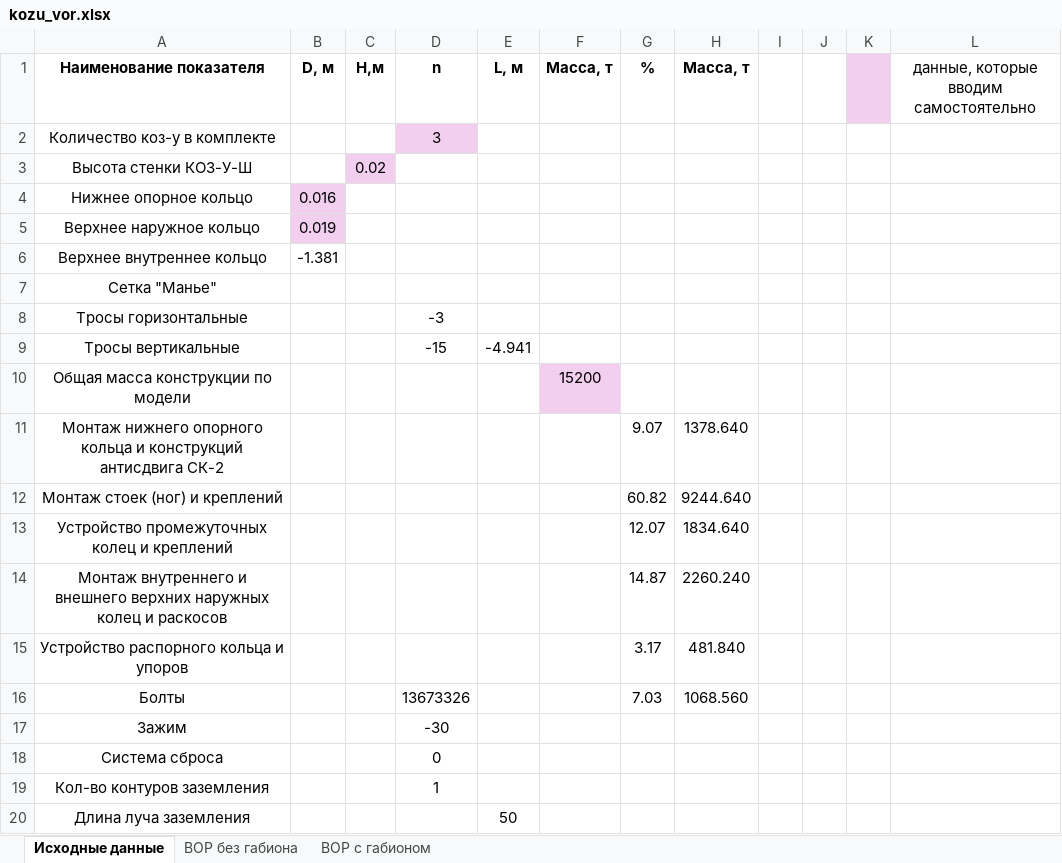
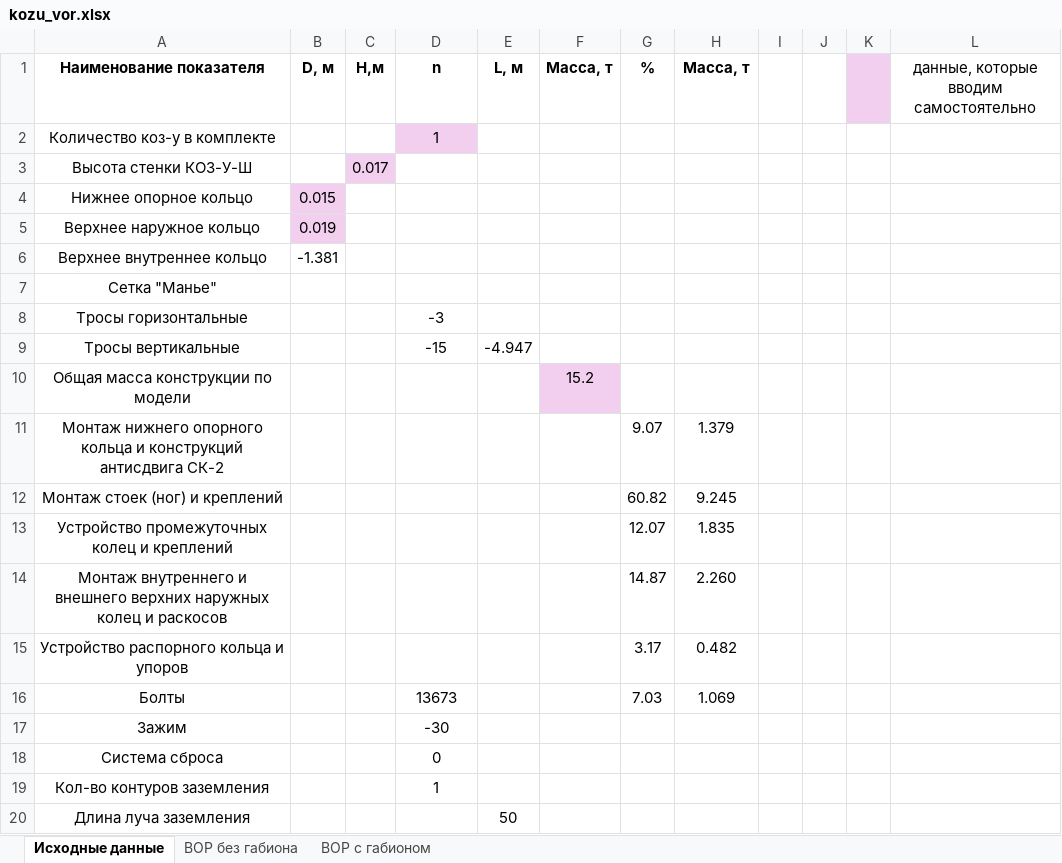
Before and after one commit to ArtemUshakov256/amast_ta, an Excel workbook: core/static/kozu_vor.xlsx, sheet Исходные данные, drawn as a sheet; values as stored, in another font and other column widths than the file's, no borders; the diff names each change by its address in the sheet, - before the commit and + after, or states it on an @@ line.

```diff
--- a/core/static/kozu_vor.xlsx (sheet Исходные данные)
+++ b/core/static/kozu_vor.xlsx (sheet Исходные данные)
-D2 (n): 3
+D2 (n): 1
-C3 (H,м): 0.02
+C3 (H,м): 0.017
-B4 (D, м): 0.016
+B4 (D, м): 0.015
-E9 (L, м): -4.941
+E9 (L, м): -4.947
-F10 (Масса, т): 15200
+F10 (Масса, т): 15.2
-H11 (Масса, т): 1378.640
+H11 (Масса, т): 1.379
-H12 (Масса, т): 9244.640
+H12 (Масса, т): 9.245
-H13 (Масса, т): 1834.640
+H13 (Масса, т): 1.835
-H14 (Масса, т): 2260.240
+H14 (Масса, т): 2.260
-H15 (Масса, т): 481.840
+H15 (Масса, т): 0.482
-D16 (n): 13673326
+D16 (n): 13673
-H16 (Масса, т): 1068.560
+H16 (Масса, т): 1.069
```
Also changed, not shown: sheet ВОР с габионом, sheet ВОР без габиона, 8 other files.
